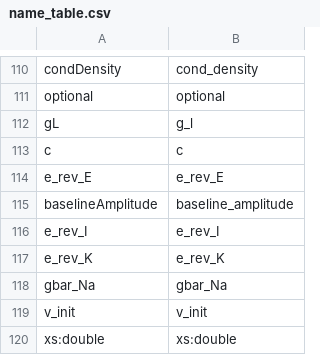
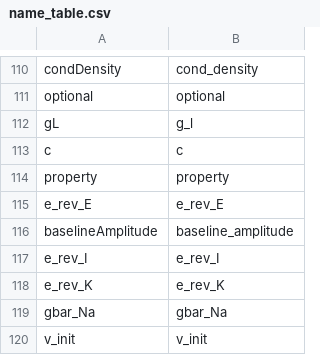
Before and after one commit to NeuralEnsemble/libNeuroML, a CSV file: neuroml/nml/name_table.csv, drawn as a sheet; only a part is shown, gaps mark what is left out; the shorter side is filled out with more unchanged rows.

Commit message:
Regenerated with schema from NeuroML2 experimental branch
Note: only change adding property type (in addition to Property)

```diff
--- a/neuroml/nml/name_table.csv
+++ b/neuroml/nml/name_table.csv
@@ -113,2 +113,3 @@ gL,g_l
 c,c
+property,property
 e_rev_E,e_rev_E
```
Also changed, not shown: 2 other files.
